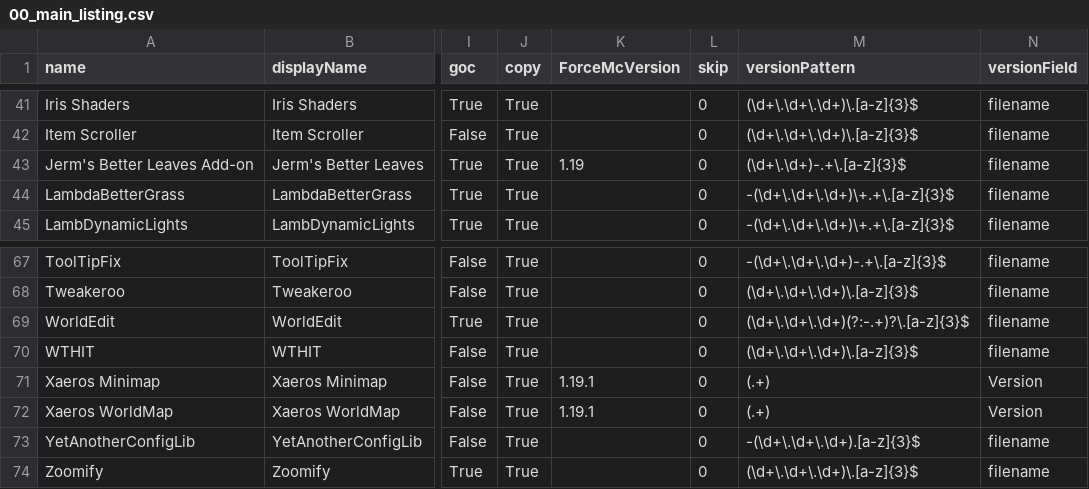
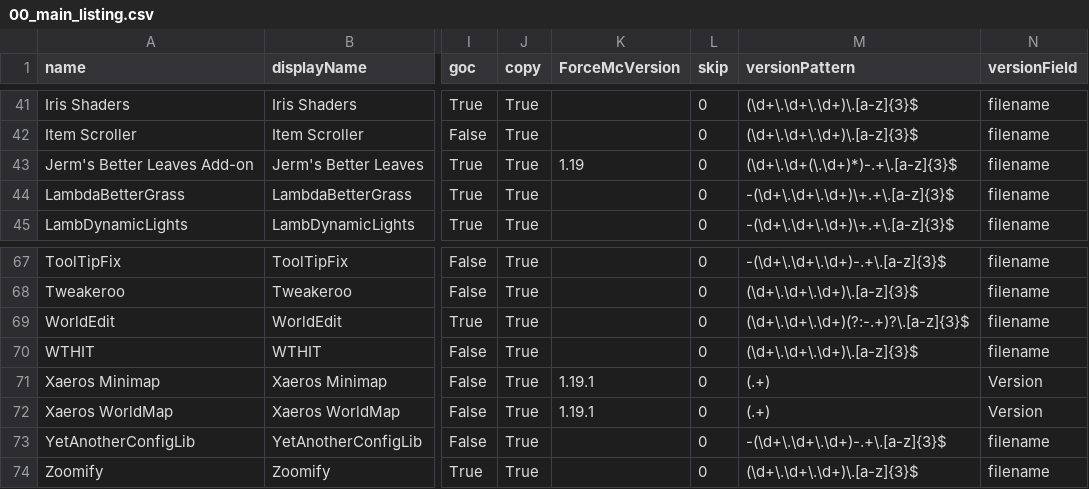
Before and after one commit to Chucky2401/Minecraft-Mods, a CSV file: csv/00_main_listing.csv, drawn as a sheet; only a part is shown, gaps mark what is left out; the diff names each change by its address in the sheet, - before the commit and + after, or states it on an @@ line.

Commit message:
fix(main listing): fix pattern version of mods

```diff
--- a/csv/00_main_listing.csv
+++ b/csv/00_main_listing.csv
-M43 (versionPattern): (\d+\.\d+)-.+\.[a-z]{3}$
+M43 (versionPattern): (\d+\.\d+(\.\d+)*)-.+\.[a-z]{3}$
-M73 (versionPattern): -(\d+\.\d+\.\d+).[a-z]{3}$
+M73 (versionPattern): -(\d+\.\d+\.\d+)-.+\.[a-z]{3}$
```
